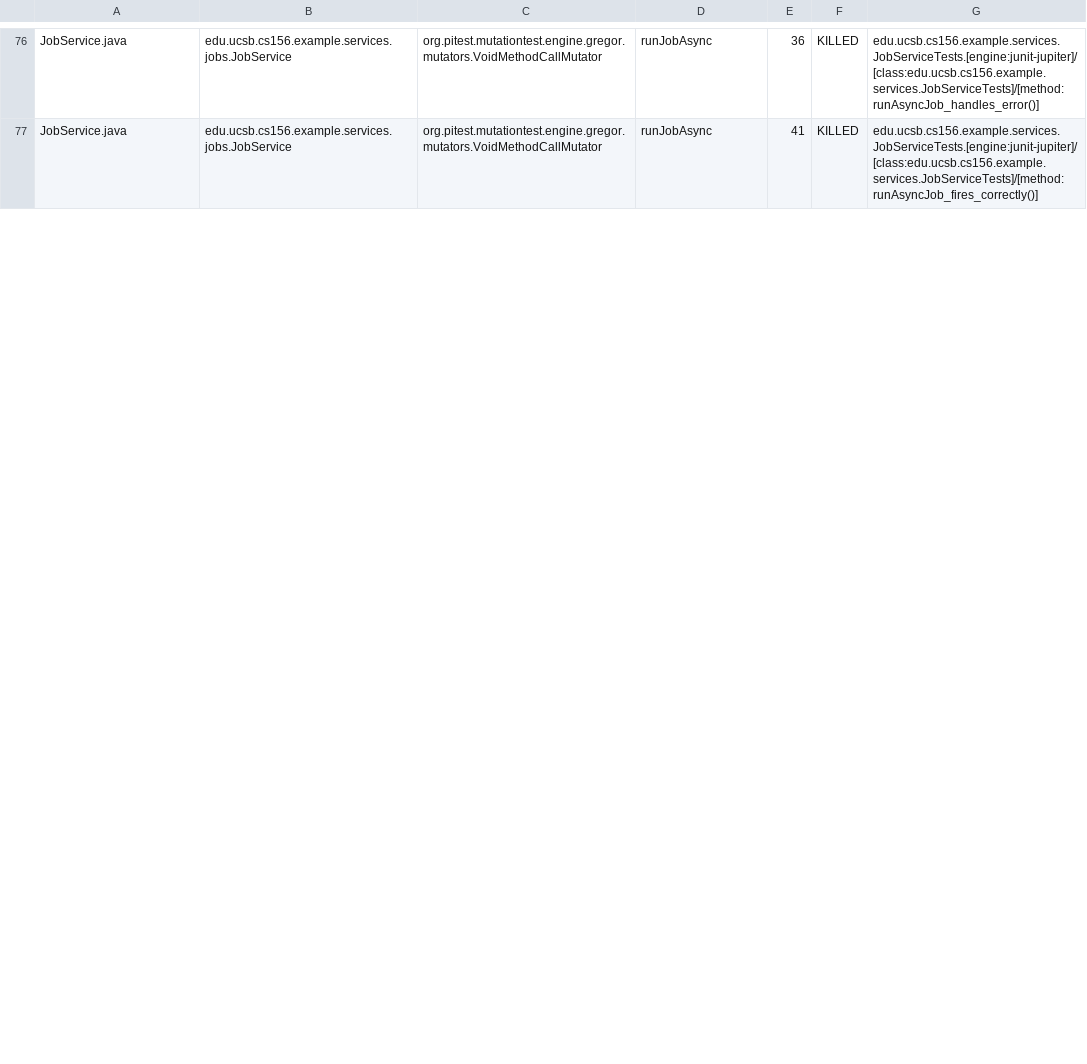
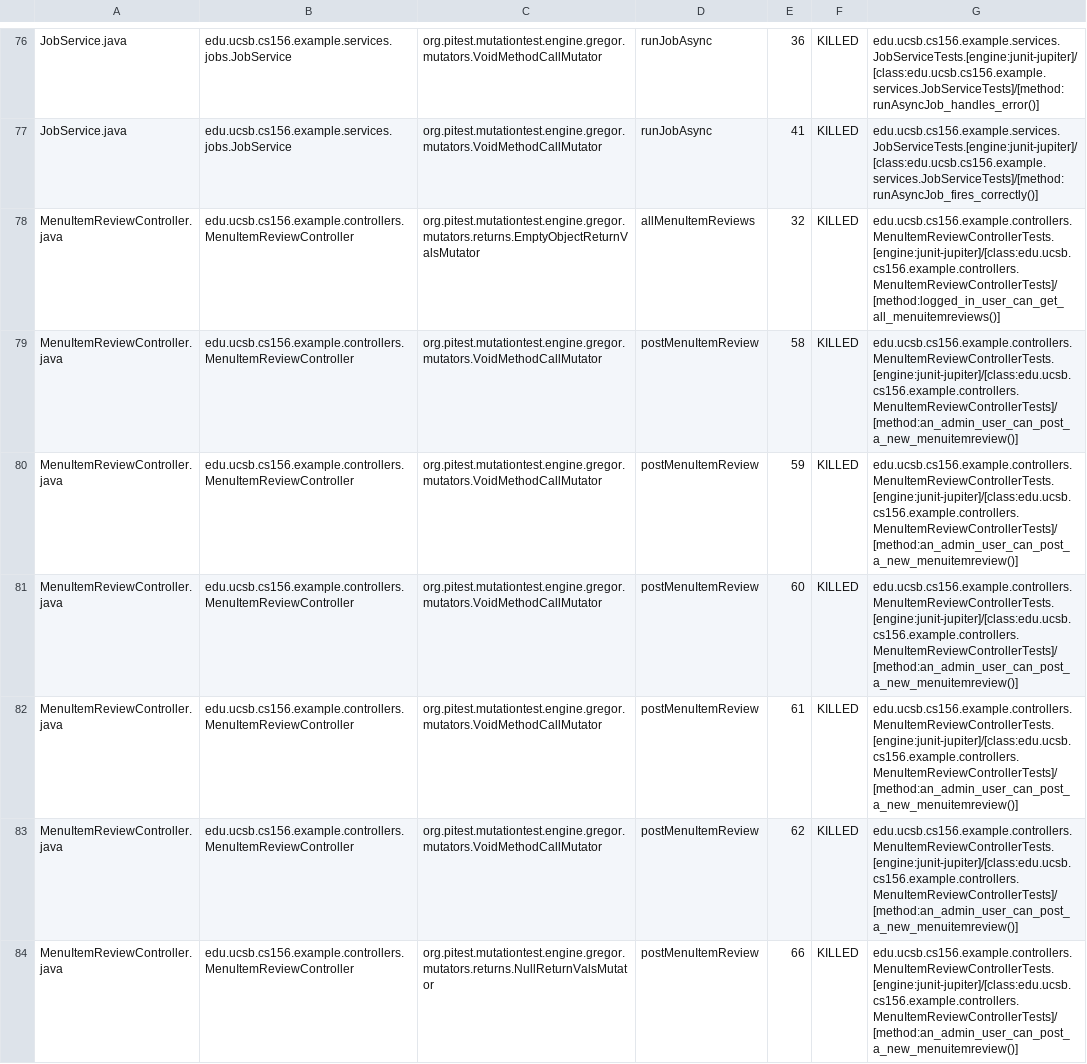
Before and after one commit to ucsb-cs156-s26/team01-s26-10, a CSV file: prs/52/pitest/mutations.csv, drawn as a sheet; only a part is shown, gaps mark what is left out; the diff covers the shown part only; the diff names each change by its address in the sheet, - before the commit and + after, or states it on an @@ line.

Commit message:
Deploying to gh-pages from @ ucsb-cs156-s26/team01-s26-10@d79d7fcc9f64202627556757d20b53585980dfec 🚀

```diff
--- a/prs/52/pitest/mutations.csv
+++ b/prs/52/pitest/mutations.csv
+row 78: MenuItemReviewController.java | edu.ucsb.cs156.example.controllers.MenuItemReviewController | org.pitest.mutationtest.engine.gregor.mutators.returns.EmptyObjectReturnValsMutator | allMenuItemReviews | 32 | KILLED | edu.ucsb.cs156.example.controllers.MenuItemReviewControllerTests.[engine:junit-jupiter]/[class:edu.ucsb.cs156.example.controllers.MenuItemReviewControllerTests]/[method:logged_in_user_can_get_all_menuitemreviews()]
+row 79: MenuItemReviewController.java | edu.ucsb.cs156.example.controllers.MenuItemReviewController | org.pitest.mutationtest.engine.gregor.mutators.VoidMethodCallMutator | postMenuItemReview | 58 | KILLED | edu.ucsb.cs156.example.controllers.MenuItemReviewControllerTests.[engine:junit-jupiter]/[class:edu.ucsb.cs156.example.controllers.MenuItemReviewControllerTests]/[method:an_admin_user_can_post_a_new_menuitemreview()]
+row 80: MenuItemReviewController.java | edu.ucsb.cs156.example.controllers.MenuItemReviewController | org.pitest.mutationtest.engine.gregor.mutators.VoidMethodCallMutator | postMenuItemReview | 59 | KILLED | edu.ucsb.cs156.example.controllers.MenuItemReviewControllerTests.[engine:junit-jupiter]/[class:edu.ucsb.cs156.example.controllers.MenuItemReviewControllerTests]/[method:an_admin_user_can_post_a_new_menuitemreview()]
+row 81: MenuItemReviewController.java | edu.ucsb.cs156.example.controllers.MenuItemReviewController | org.pitest.mutationtest.engine.gregor.mutators.VoidMethodCallMutator | postMenuItemReview | 60 | KILLED | edu.ucsb.cs156.example.controllers.MenuItemReviewControllerTests.[engine:junit-jupiter]/[class:edu.ucsb.cs156.example.controllers.MenuItemReviewControllerTests]/[method:an_admin_user_can_post_a_new_menuitemreview()]
+row 82: MenuItemReviewController.java | edu.ucsb.cs156.example.controllers.MenuItemReviewController | org.pitest.mutationtest.engine.gregor.mutators.VoidMethodCallMutator | postMenuItemReview | 61 | KILLED | edu.ucsb.cs156.example.controllers.MenuItemReviewControllerTests.[engine:junit-jupiter]/[class:edu.ucsb.cs156.example.controllers.MenuItemReviewControllerTests]/[method:an_admin_user_can_post_a_new_menuitemreview()]
+row 83: MenuItemReviewController.java | edu.ucsb.cs156.example.controllers.MenuItemReviewController | org.pitest.mutationtest.engine.gregor.mutators.VoidMethodCallMutator | postMenuItemReview | 62 | KILLED | edu.ucsb.cs156.example.controllers.MenuItemReviewControllerTests.[engine:junit-jupiter]/[class:edu.ucsb.cs156.example.controllers.MenuItemReviewControllerTests]/[method:an_admin_user_can_post_a_new_menuitemreview()]
+row 84: MenuItemReviewController.java | edu.ucsb.cs156.example.controllers.MenuItemReviewController | org.pitest.mutationtest.engine.gregor.mutators.returns.NullReturnValsMutator | postMenuItemReview | 66 | KILLED | edu.ucsb.cs156.example.controllers.MenuItemReviewControllerTests.[engine:junit-jupiter]/[class:edu.ucsb.cs156.example.controllers.MenuItemReviewControllerTests]/[method:an_admin_user_can_post_a_new_menuitemreview()]
```
Also changed, not shown: 18 edited cells elsewhere in this file, 21 other files.
